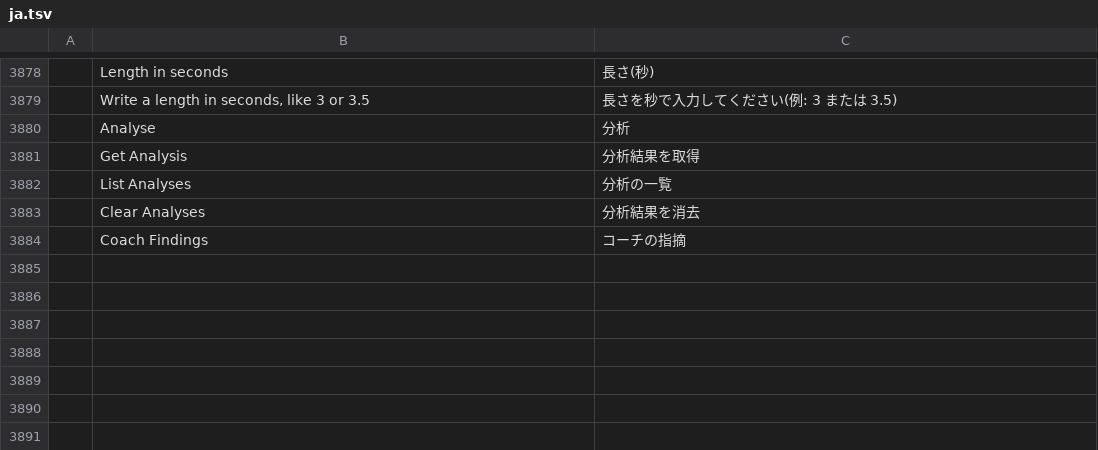
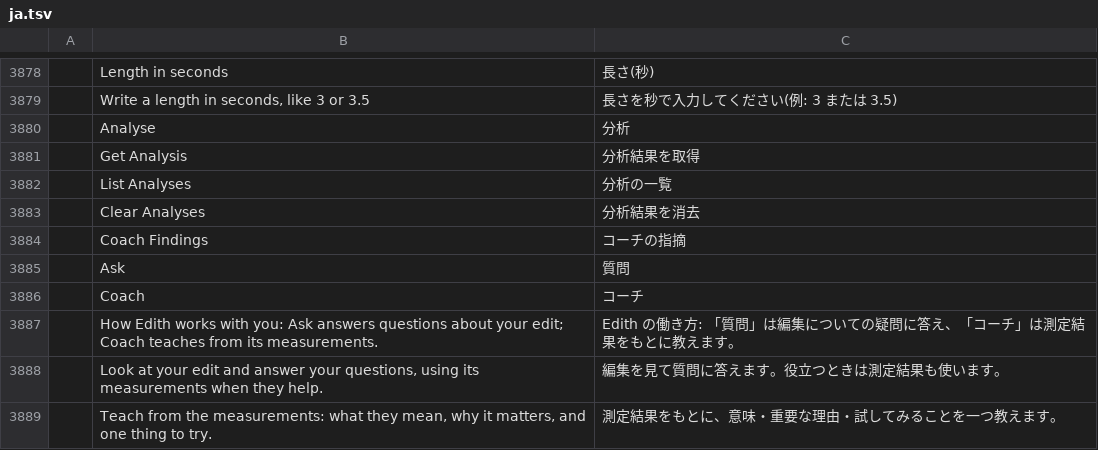
Before and after one commit to AdeThorMiwa/edith, a TSV file: crates/ui-egui/src/i18n/ja.tsv, drawn as a sheet; only a part is shown, gaps mark what is left out.

Commit message:
F11.3: Coach mode (the Mode picker beside the model picker, Profile::Coach, the coach prompt section, the starting numbers attached to each question)

```diff
--- a/crates/ui-egui/src/i18n/ja.tsv
+++ b/crates/ui-egui/src/i18n/ja.tsv
@@ -3884 +3884,6 @@
 	Coach Findings	コーチの指摘
+	Ask	質問
+	Coach	コーチ
+	How Edith works with you: Ask answers questions about your edit; Coach teaches from its measurements.	Edith の働き方: 「質問」は編集についての疑問に答え、「コーチ」は測定結果をもとに教えます。
+	Look at your edit and answer your questions, using its measurements when they help.	編集を見て質問に答えます。役立つときは測定結果も使います。
+	Teach from the measurements: what they mean, why it matters, and one thing to try.	測定結果をもとに、意味・重要な理由・試してみることを一つ教えます。
```
Also changed, not shown: crates/ui-egui/src/i18n/es.tsv, crates/ui-egui/src/i18n/pt-br.tsv, 12 other files.
